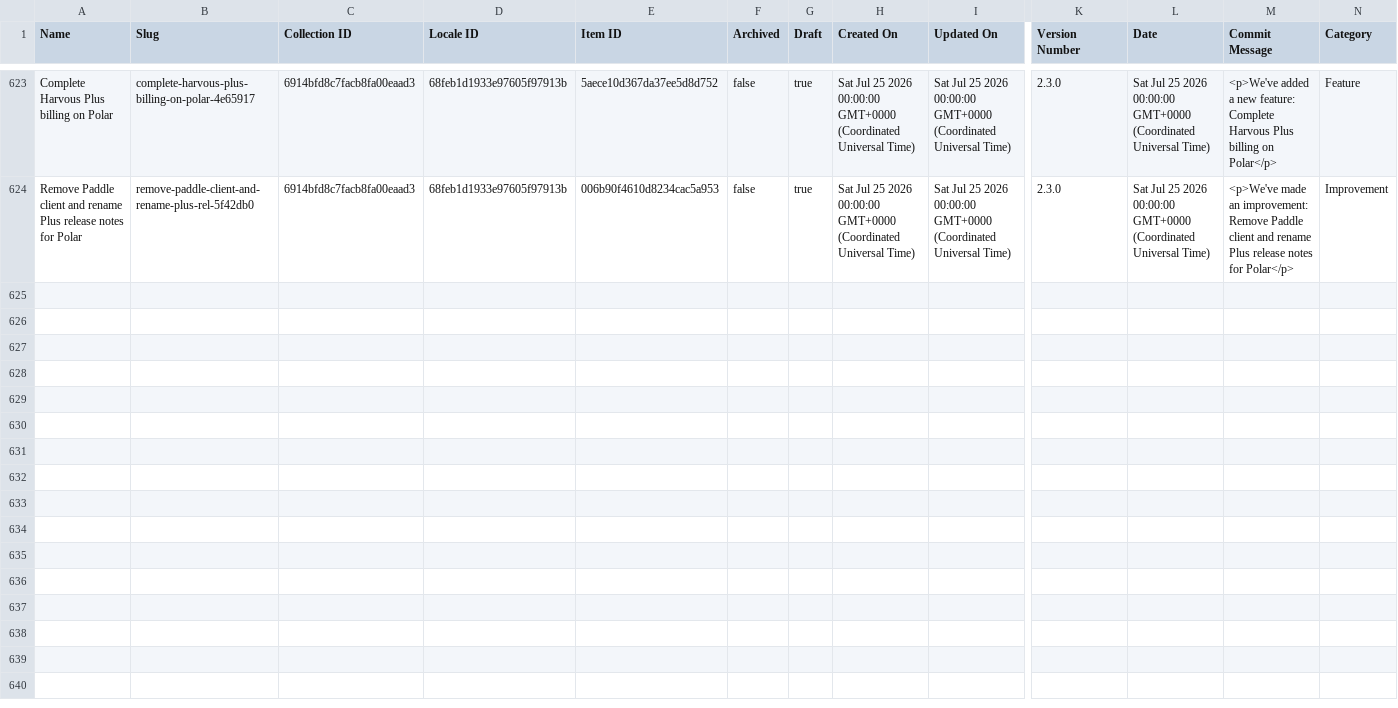
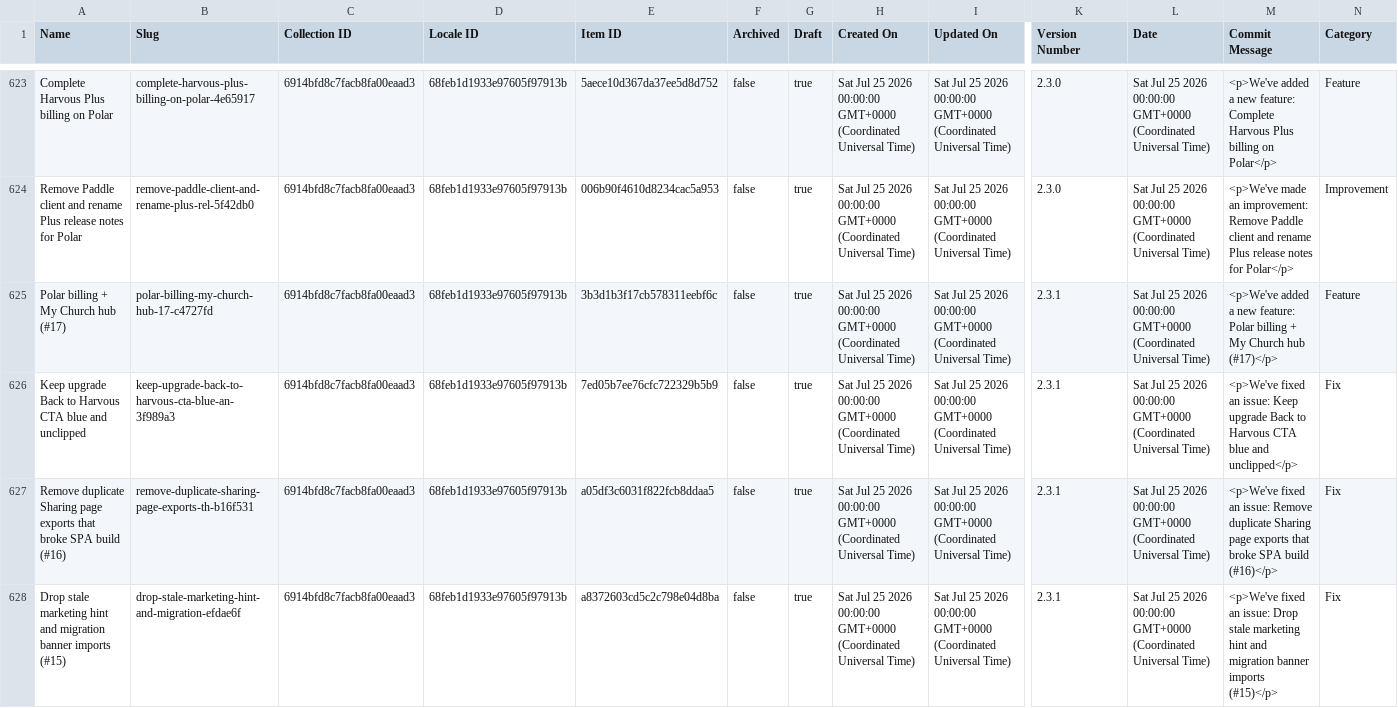
Before and after one commit to harvouscom/harvous.com, a CSV file: data/webflow-changelog.csv, drawn as a sheet; only a part is shown, gaps mark what is left out; rows hold the shown columns only; the diff names each change by its address in the sheet, - before the commit and + after, or states it on an @@ line.

```diff
--- a/data/webflow-changelog.csv
+++ b/data/webflow-changelog.csv
+row 625: Polar billing + My Church hub (#17) | polar-billing-my-church-hub-17-c4727fd | 6914bfd8c7facb8fa00eaad3 | 68feb1d1933e97605f97913b | 3b3d1b3f17cb578311eebf6c | false | true | Sat Jul 25 2026 00:00:00 GMT+0000 (Coordinated Universal Time) | Sat Jul 25 2026 00:00:00 GMT+0000 (Coordinated Universal Time) | 2.3.1 | Sat Jul 25 2026 00:00:00 GMT+0000 (Coordinated Universal Time) | <p>We've added a new feature: Polar billing + My Church hub (#17)</p> | Feature
+row 626: Keep upgrade Back to Harvous CTA blue and unclipped | keep-upgrade-back-to-harvous-cta-blue-an-3f989a3 | 6914bfd8c7facb8fa00eaad3 | 68feb1d1933e97605f97913b | 7ed05b7ee76cfc722329b5b9 | false | true | Sat Jul 25 2026 00:00:00 GMT+0000 (Coordinated Universal Time) | Sat Jul 25 2026 00:00:00 GMT+0000 (Coordinated Universal Time) | 2.3.1 | Sat Jul 25 2026 00:00:00 GMT+0000 (Coordinated Universal Time) | <p>We've fixed an issue: Keep upgrade Back to Harvous CTA blue and unclipped</p> | Fix
+row 627: Remove duplicate Sharing page exports that broke SPA build (#16) | remove-duplicate-sharing-page-exports-th-b16f531 | 6914bfd8c7facb8fa00eaad3 | 68feb1d1933e97605f97913b | a05df3c6031f822fcb8ddaa5 | false | true | Sat Jul 25 2026 00:00:00 GMT+0000 (Coordinated Universal Time) | Sat Jul 25 2026 00:00:00 GMT+0000 (Coordinated Universal Time) | 2.3.1 | Sat Jul 25 2026 00:00:00 GMT+0000 (Coordinated Universal Time) | <p>We've fixed an issue: Remove duplicate Sharing page exports that broke SPA build (#16)</p> | Fix
+row 628: Drop stale marketing hint and migration banner imports (#15) | drop-stale-marketing-hint-and-migration-efdae6f | 6914bfd8c7facb8fa00eaad3 | 68feb1d1933e97605f97913b | a8372603cd5c2c798e04d8ba | false | true | Sat Jul 25 2026 00:00:00 GMT+0000 (Coordinated Universal Time) | Sat Jul 25 2026 00:00:00 GMT+0000 (Coordinated Universal Time) | 2.3.1 | Sat Jul 25 2026 00:00:00 GMT+0000 (Coordinated Universal Time) | <p>We've fixed an issue: Drop stale marketing hint and migration banner imports (#15)</p> | Fix
```
